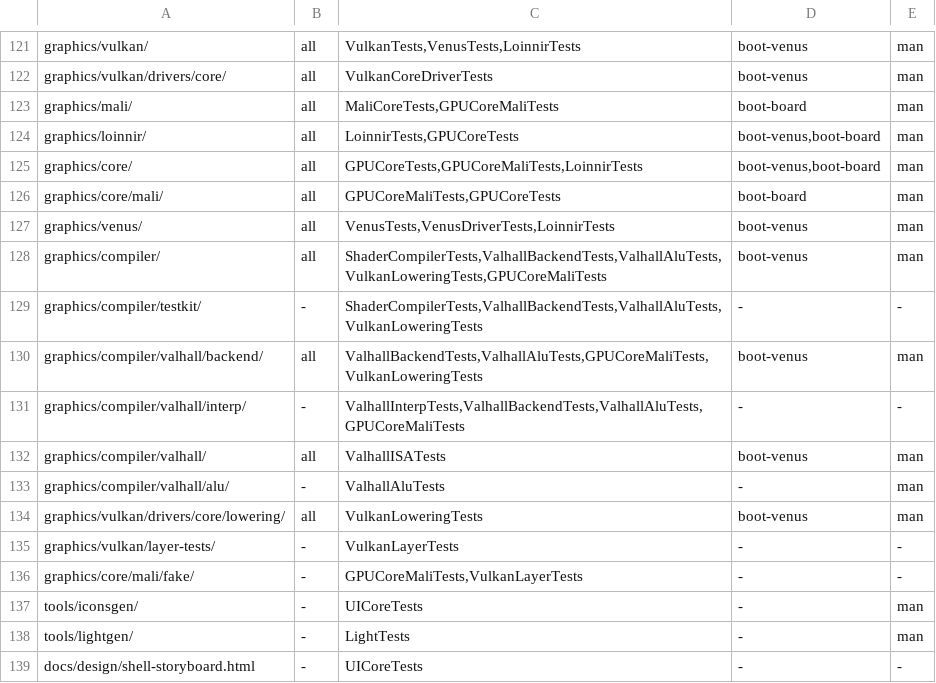
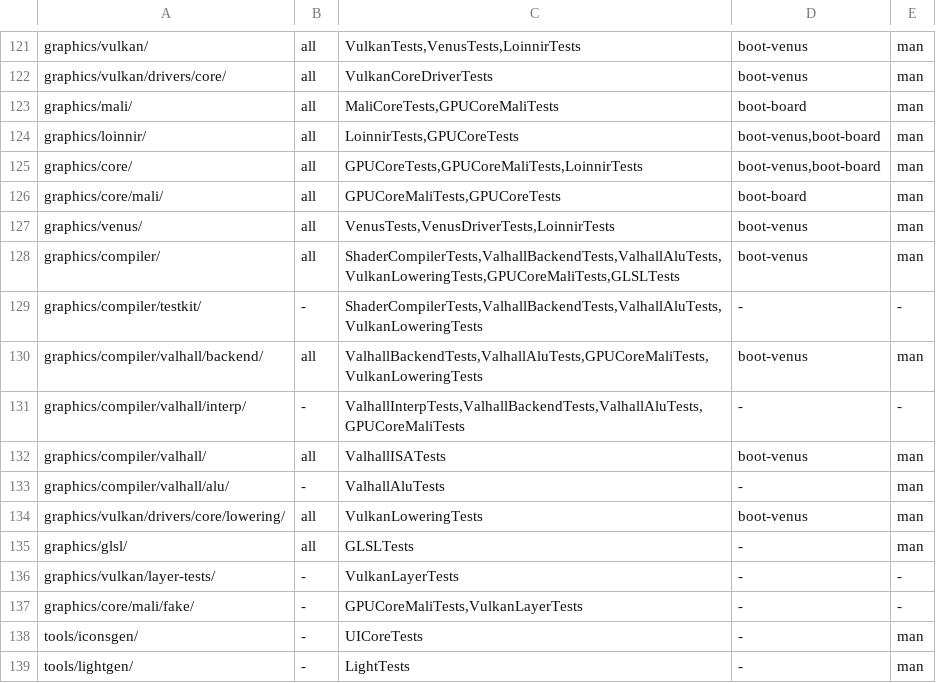
Before and after one commit to JamesKane/VectraOS, a TSV file: docs/risk.tsv, drawn as a sheet; only a part is shown, gaps mark what is left out; the shorter side is filled out with more unchanged rows.

```diff
--- a/docs/risk.tsv
+++ b/docs/risk.tsv
@@ -127,3 +127,3 @@ graphics/core/mali/	all	GPUCoreMaliTests,GPUCoreTests	boot-board	man
 graphics/venus/	all	VenusTests,VenusDriverTests,LoinnirTests	boot-venus	man
-graphics/compiler/	all	ShaderCompilerTests,ValhallBackendTests,ValhallAluTests,VulkanLoweringTests,GPUCoreMaliTests	boot-venus	man
+graphics/compiler/	all	ShaderCompilerTests,ValhallBackendTests,ValhallAluTests,VulkanLoweringTests,GPUCoreMaliTests,GLSLTests	boot-venus	man
 graphics/compiler/testkit/	-	ShaderCompilerTests,ValhallBackendTests,ValhallAluTests,VulkanLoweringTests	-	-
@@ -134,2 +134,3 @@ graphics/compiler/valhall/alu/	-	ValhallAluTests	-	man
 graphics/vulkan/drivers/core/lowering/	all	VulkanLoweringTests	boot-venus	man
+graphics/glsl/	all	GLSLTests	-	man
 graphics/vulkan/layer-tests/	-	VulkanLayerTests	-	-
```
Also changed, not shown: 5 other files.
